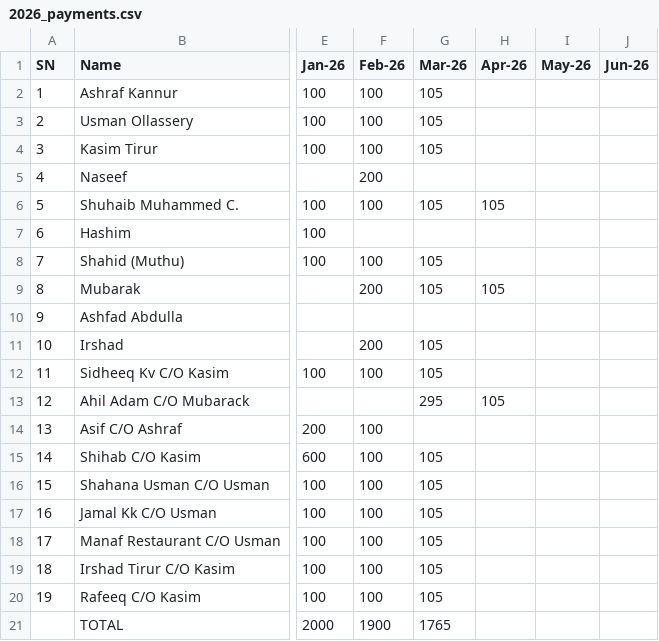
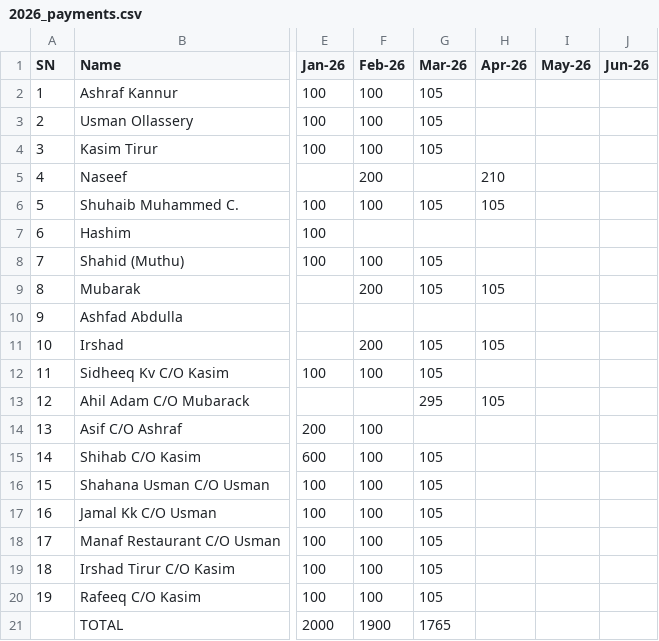
Before and after one commit to inventory-choco/avadhi-nidhi-v2, a CSV file: 2026_payments.csv, drawn as a sheet; only a part is shown, gaps mark what is left out; the diff names each change by its address in the sheet, - before the commit and + after, or states it on an @@ line.

Commit message:
Update 2026_payments.csv

```diff
--- a/2026_payments.csv
+++ b/2026_payments.csv
-H5 (Apr-26): (empty)
+H5 (Apr-26): 210
-H11 (Apr-26): (empty)
+H11 (Apr-26): 105
```
